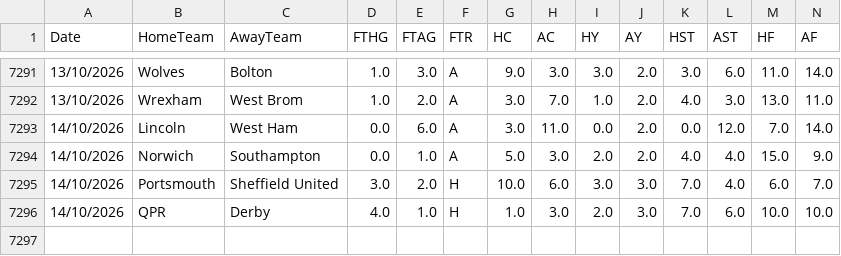
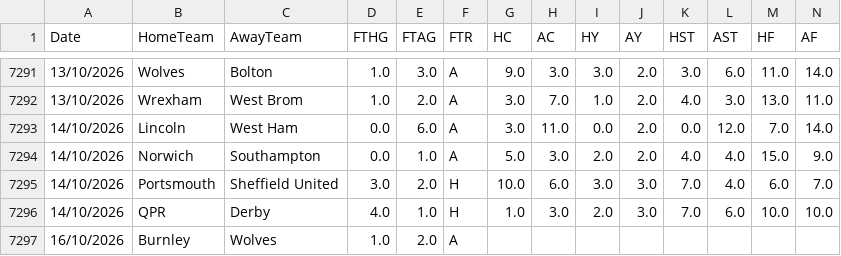
Before and after one commit to hectormera4-dotcom/premier-picks, a CSV file: championship_combinado.csv, drawn as a sheet; only a part is shown, gaps mark what is left out; rows hold the shown columns only; the diff names each change by its address in the sheet, - before the commit and + after, or states it on an @@ line.

```diff
--- a/championship_combinado.csv
+++ b/championship_combinado.csv
+row 7297: 16/10/2026 | Burnley | Wolves | 1.0 | 2.0 | A
```
Also changed, not shown: bundesliga_combinado.csv, la_liga_combinado.csv, 2 other files.
